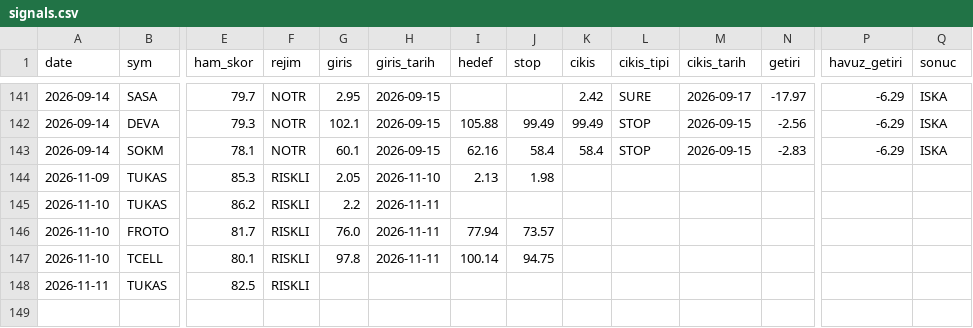
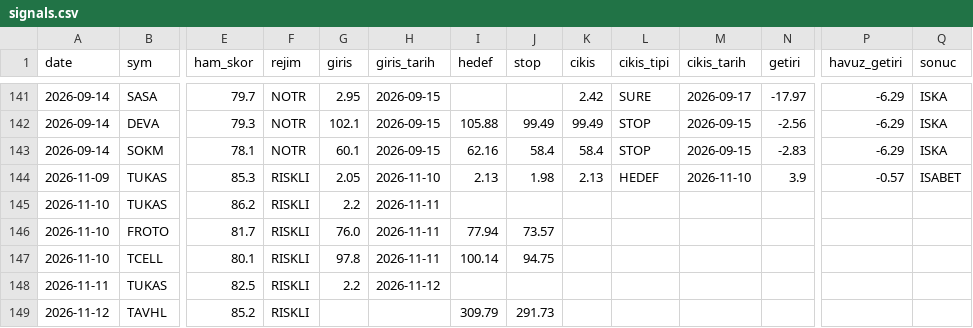
Before and after one commit to Mert04260/bist-radar, a CSV file: canli-izleme/signals.csv, drawn as a sheet; only a part is shown, gaps mark what is left out; rows hold the shown columns only; the diff names each change by its address in the sheet, - before the commit and + after, or states it on an @@ line.

```diff
--- a/canli-izleme/signals.csv
+++ b/canli-izleme/signals.csv
-K144 (cikis): (empty)
+K144 (cikis): 2.13
-L144 (cikis_tipi): (empty)
+L144 (cikis_tipi): HEDEF
-M144 (cikis_tarih): (empty)
+M144 (cikis_tarih): 2026-11-10
-N144 (getiri): (empty)
+N144 (getiri): 3.9
-P144 (havuz_getiri): (empty)
+P144 (havuz_getiri): -0.57
-Q144 (sonuc): (empty)
+Q144 (sonuc): ISABET
-G148 (giris): (empty)
+G148 (giris): 2.2
-H148 (giris_tarih): (empty)
+H148 (giris_tarih): 2026-11-12
+row 149: 2026-11-12 | TAVHL | 85.2 | RISKLI |  |  | 309.79 | 291.73
```
Also changed, not shown: 1 other file.
